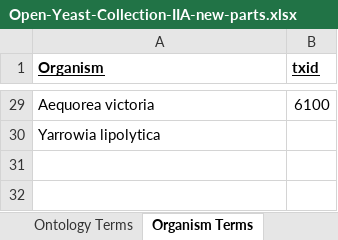
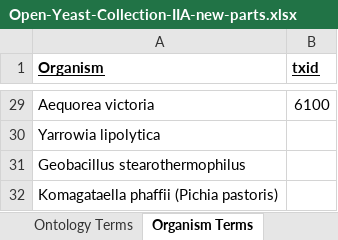
Before and after one commit to openbiofabber/Open-Yeast-Collection-IIA-new-parts-package, an Excel workbook: Open-Yeast-Collection-IIA-new-parts.xlsx, sheet Organism Terms, drawn as a sheet; only a part is shown, gaps mark what is left out; values as stored, in another font and other column widths than the file's, no borders; the diff names each change by its address in the sheet, - before the commit and + after, or states it on an @@ line.

```diff
--- a/Open-Yeast-Collection-IIA-new-parts.xlsx (sheet Organism Terms)
+++ b/Open-Yeast-Collection-IIA-new-parts.xlsx (sheet Organism Terms)
+row 31: Geobacillus stearothermophilus
+row 32: Komagataella phaffii (Pichia pastoris)
```
Also changed, not shown: sheet Parts and Devices, 29 other files.
